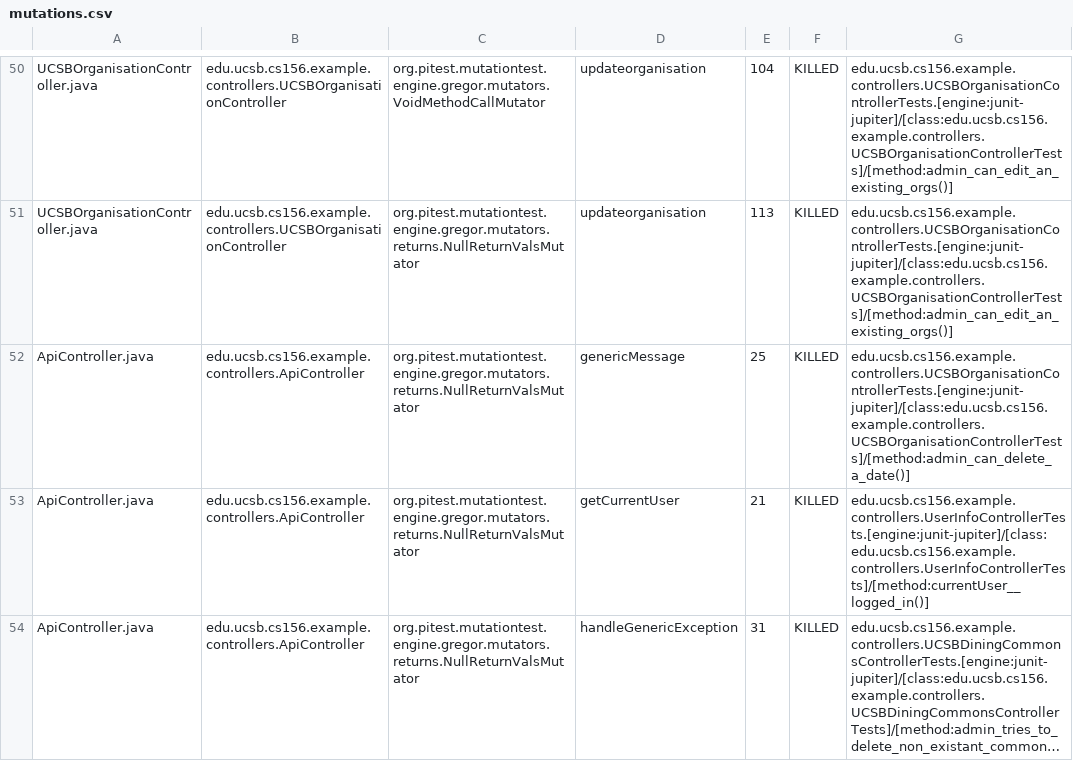
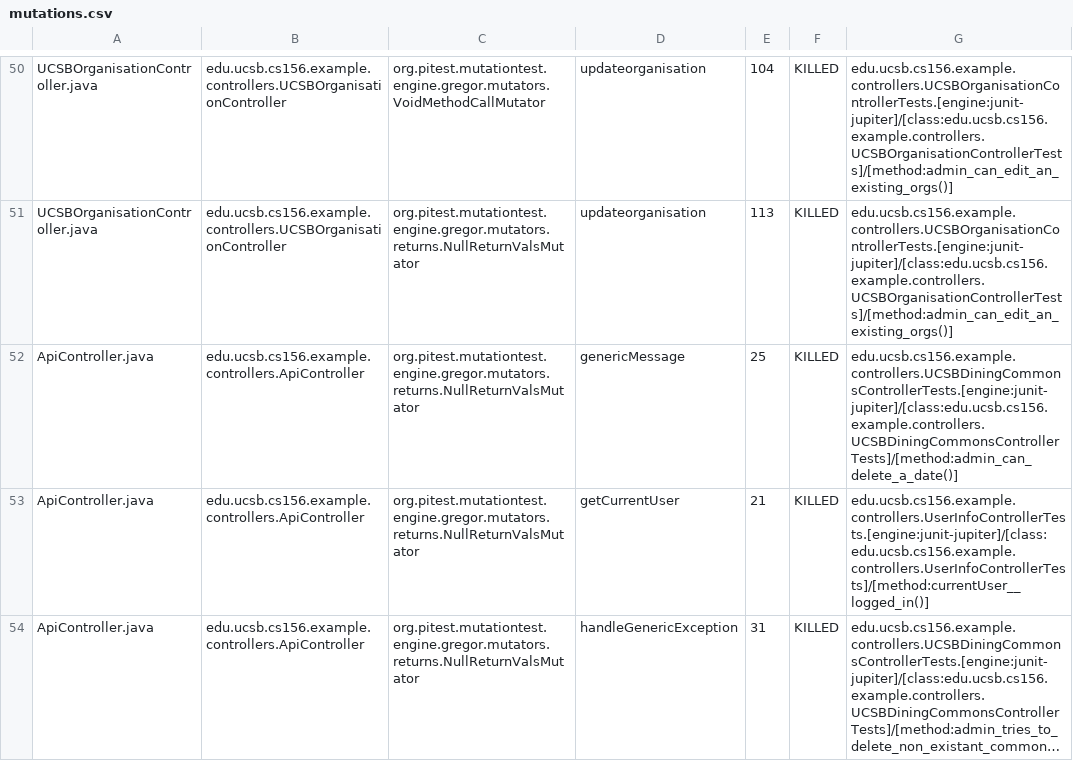
Before and after one commit to ucsb-cs156-w24/team02-w24-6pm-1, a CSV file: prs/43/pitest/mutations.csv, drawn as a sheet; only a part is shown, gaps mark what is left out; long unchanged cells end in ….

Commit message:
Deploying to gh-pages from @ ucsb-cs156-w24/team02-w24-6pm-1@bd697a17ec1e6d7e941ce58611749ee1c84e8b93 🚀

```diff
--- a/prs/43/pitest/mutations.csv
+++ b/prs/43/pitest/mutations.csv
@@ -51,3 +51,3 @@ UCSBOrganisationController.java,edu.ucsb.cs156.example.controllers.UCSBOrganisat
 UCSBOrganisationController.java,edu.ucsb.cs156.example.controllers.UCSBOrganisationController,org.pitest.mutationtest.engine.gregor.mutators.returns.NullReturnValsMutator,updateorganisation,113,KILLED,edu.ucsb.cs156.example.controllers.UCSBOrganisationControllerTests.[engine:junit-jupiter]/[class:edu.ucsb.cs156.example.controllers.UCSBOrganisationControllerTests]/[method:admin_can_edit_an_existing_orgs()]
-ApiController.java,edu.ucsb.cs156.example.controllers.ApiController,org.pitest.mutationtest.engine.gregor.mutators.returns.NullReturnValsMutator,genericMessage,25,KILLED,edu.ucsb.cs156.example.controllers.UCSBOrganisationControllerTests.[engine:junit-jupiter]/[class:edu.ucsb.cs156.example.controllers.UCSBOrganisationControllerTests]/[method:admin_can_delete_a_date()]
+ApiController.java,edu.ucsb.cs156.example.controllers.ApiController,org.pitest.mutationtest.engine.gregor.mutators.returns.NullReturnValsMutator,genericMessage,25,KILLED,edu.ucsb.cs156.example.controllers.UCSBDiningCommonsControllerTests.[engine:junit-jupiter]/[class:edu.ucsb.cs156.example.controllers.UCSBDiningCommonsControllerTests]/[method:admin_can_delete_a_date()]
 ApiController.java,edu.ucsb.cs156.example.controllers.ApiController,org.pitest.mutationtest.engine.gregor.mutators.returns.NullReturnValsMutator,getCurrentUser,21,KILLED,edu.ucsb.cs156.example.controllers.UserInfoControllerTests.[engine:junit-jupiter]/[class:edu.ucsb.cs156.example.controllers.UserInfoControllerTests]/[method:currentUser__logged_in()]
```
Also changed, not shown: 12 other files.
